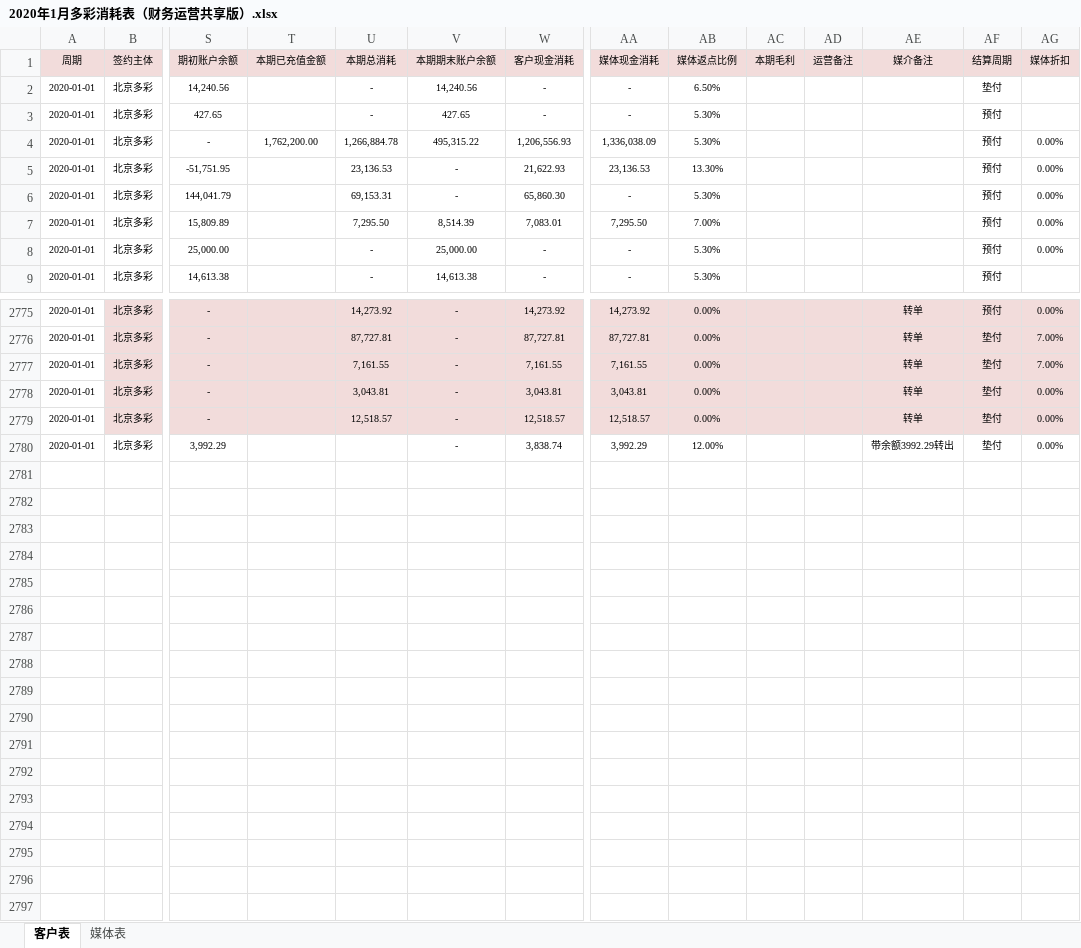
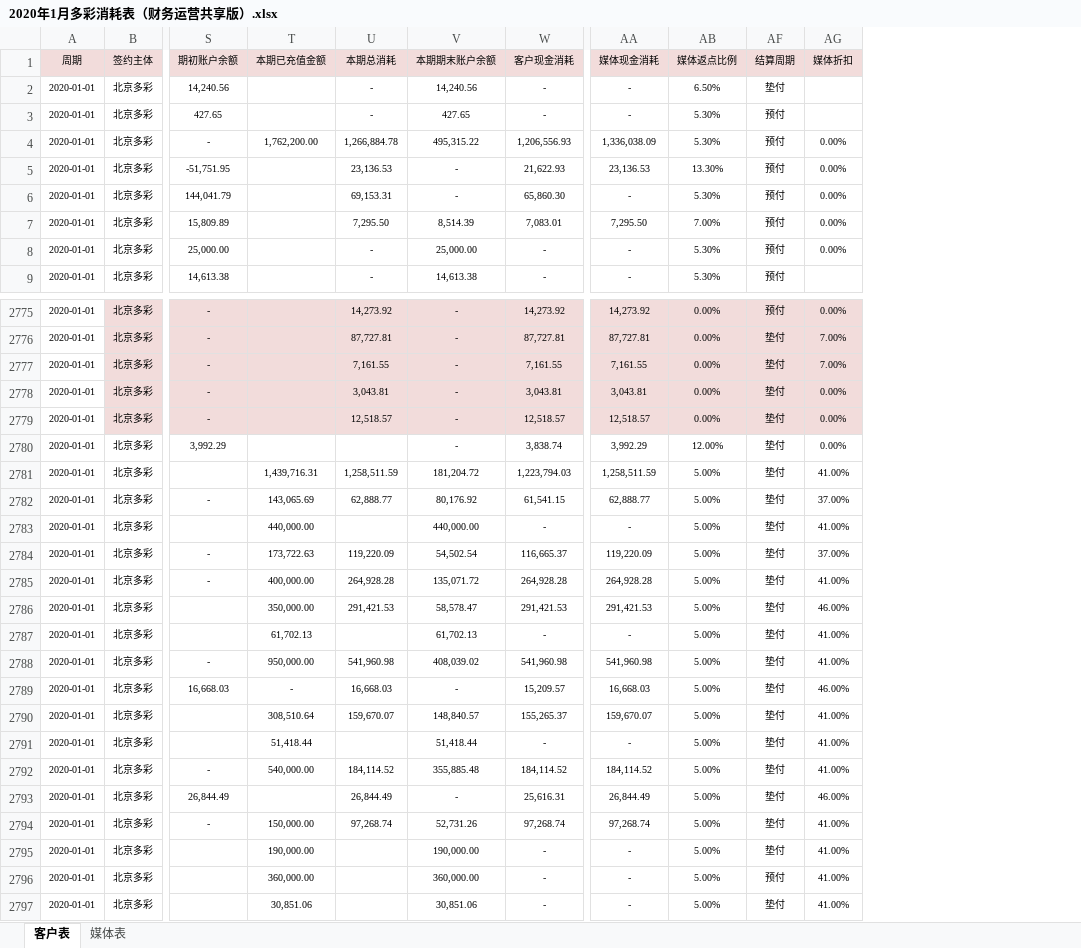
Before and after one commit to o-f-m/-, an Excel workbook: 2020年1月多彩消耗表（财务运营共享版）.xlsx, sheet 客户表, drawn as a sheet; only a part is shown, gaps mark what is left out; values as stored, in another font and other column widths than the file's, no borders; removed rows and columns are numbered as before the commit, all else as after; rows hold the shown columns only; the diff covers the shown part only; the diff names each change by its address in the sheet, - before the commit and + after, or states it on an @@ line.

Commit message:
2020年1月拆大蓝

```diff
--- a/2020年1月多彩消耗表（财务运营共享版）.xlsx (sheet 客户表)
+++ b/2020年1月多彩消耗表（财务运营共享版）.xlsx (sheet 客户表)
@@ column AC (本期毛利) hidden, empty @@
@@ column AD (运营备注) hidden, empty @@
@@ column AE (媒介备注) hidden, rows 2775-2780: 转单 | 转单 | 转单 | 转单 | 转单 | 带余额3992.29转出 @@
+row 2781: 2020-01-01 | 北京多彩 |  | 1,439,716.31 | 1,258,511.59 | 181,204.72 | 1,223,794.03 | 1,258,511.59 | 5.00% | 垫付 | 41.00%
+row 2782: 2020-01-01 | 北京多彩 | - | 143,065.69 | 62,888.77 | 80,176.92 | 61,541.15 | 62,888.77 | 5.00% | 垫付 | 37.00%
+row 2783: 2020-01-01 | 北京多彩 |  | 440,000.00 |  | 440,000.00 | - | - | 5.00% | 垫付 | 41.00%
+row 2784: 2020-01-01 | 北京多彩 | - | 173,722.63 | 119,220.09 | 54,502.54 | 116,665.37 | 119,220.09 | 5.00% | 垫付 | 37.00%
+row 2785: 2020-01-01 | 北京多彩 | - | 400,000.00 | 264,928.28 | 135,071.72 | 264,928.28 | 264,928.28 | 5.00% | 垫付 | 41.00%
+row 2786: 2020-01-01 | 北京多彩 |  | 350,000.00 | 291,421.53 | 58,578.47 | 291,421.53 | 291,421.53 | 5.00% | 垫付 | 46.00%
+row 2787: 2020-01-01 | 北京多彩 |  | 61,702.13 |  | 61,702.13 | - | - | 5.00% | 垫付 | 41.00%
+row 2788: 2020-01-01 | 北京多彩 | - | 950,000.00 | 541,960.98 | 408,039.02 | 541,960.98 | 541,960.98 | 5.00% | 垫付 | 41.00%
+row 2789: 2020-01-01 | 北京多彩 | 16,668.03 | - | 16,668.03 | - | 15,209.57 | 16,668.03 | 5.00% | 垫付 | 46.00%
+row 2790: 2020-01-01 | 北京多彩 |  | 308,510.64 | 159,670.07 | 148,840.57 | 155,265.37 | 159,670.07 | 5.00% | 垫付 | 41.00%
+row 2791: 2020-01-01 | 北京多彩 |  | 51,418.44 |  | 51,418.44 | - | - | 5.00% | 垫付 | 41.00%
+row 2792: 2020-01-01 | 北京多彩 | - | 540,000.00 | 184,114.52 | 355,885.48 | 184,114.52 | 184,114.52 | 5.00% | 垫付 | 41.00%
+row 2793: 2020-01-01 | 北京多彩 | 26,844.49 |  | 26,844.49 | - | 25,616.31 | 26,844.49 | 5.00% | 垫付 | 46.00%
+row 2794: 2020-01-01 | 北京多彩 | - | 150,000.00 | 97,268.74 | 52,731.26 | 97,268.74 | 97,268.74 | 5.00% | 垫付 | 41.00%
+row 2795: 2020-01-01 | 北京多彩 |  | 190,000.00 |  | 190,000.00 | - | - | 5.00% | 垫付 | 41.00%
+row 2796: 2020-01-01 | 北京多彩 |  | 360,000.00 |  | 360,000.00 | - | - | 5.00% | 预付 | 41.00%
+row 2797: 2020-01-01 | 北京多彩 |  | 30,851.06 |  | 30,851.06 | - | - | 5.00% | 垫付 | 41.00%
```
Also changed, not shown: 388 edited cells and cell formats elsewhere in this sheet, sheet 媒体表.
